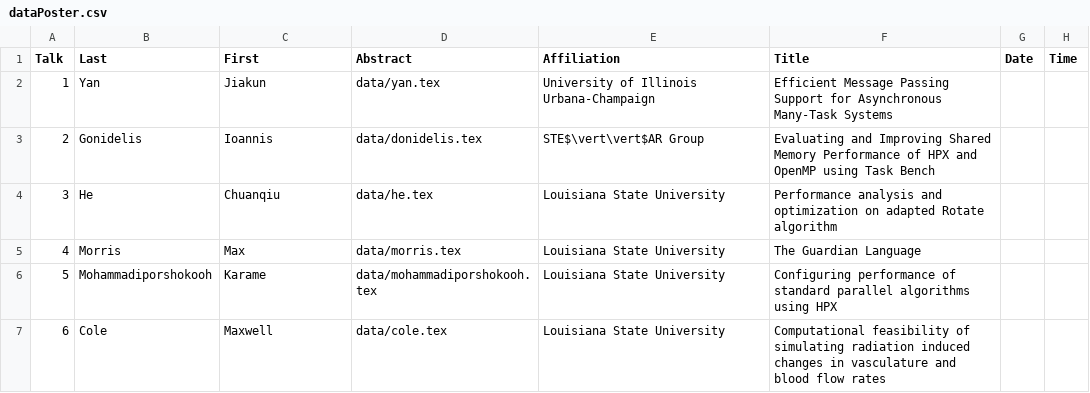
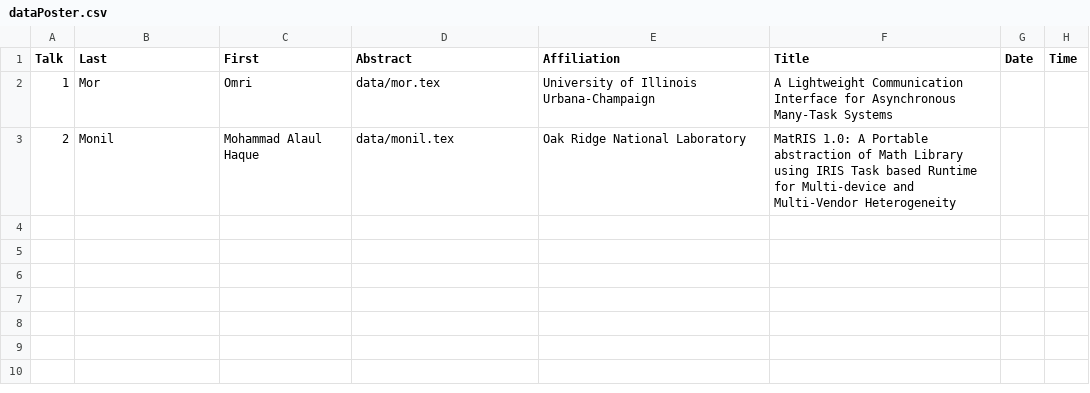
Before and after one commit to wamta25/booklet, a CSV file: dataPoster.csv, drawn as a sheet.

Commit message:
Add abstracts and poster data
Signed-off-by: Joseph Schuchart <schuchart@icl.utk.edu>

```diff
--- a/dataPoster.csv
+++ b/dataPoster.csv
@@ -1,7 +1,3 @@
 Talk,Last,First,Abstract,Affiliation,Title,Date,Time
-1,Yan,Jiakun,data/yan.tex,University of Illinois Urbana-Champaign,Efficient Message Passing Support for Asynchronous Many-Task Systems,,,
-2,Gonidelis,Ioannis,data/donidelis.tex,STE$\vert\vert$AR Group,Evaluating and Improving Shared Memory Performance of HPX and OpenMP using Task Bench,,,
-3,He,Chuanqiu,data/he.tex,Louisiana State University,Performance analysis and optimization on adapted Rotate algorithm,,,
-4,Morris,Max,data/morris.tex,Louisiana State University,The Guardian Language,,,
-5,Mohammadiporshokooh,Karame,data/mohammadiporshokooh.tex,Louisiana State University,Configuring performance of standard parallel algorithms using HPX,,,
-6,Cole,Maxwell,data/cole.tex,Louisiana State University,Computational feasibility of simulating radiation induced changes in vasculature and blood flow rates,,,
+1,Mor,Omri,data/mor.tex,University of Illinois Urbana-Champaign,A Lightweight Communication Interface for Asynchronous Many-Task Systems,,
+2,Monil,Mohammad Alaul Haque,data/monil.tex,Oak Ridge National Laboratory,MatRIS 1.0: A Portable abstraction of Math Library using IRIS Task based Runtime for Multi-device and Multi-Vendor Heterogeneity,,
```
Also changed, not shown: data.csv, 49 other files.
